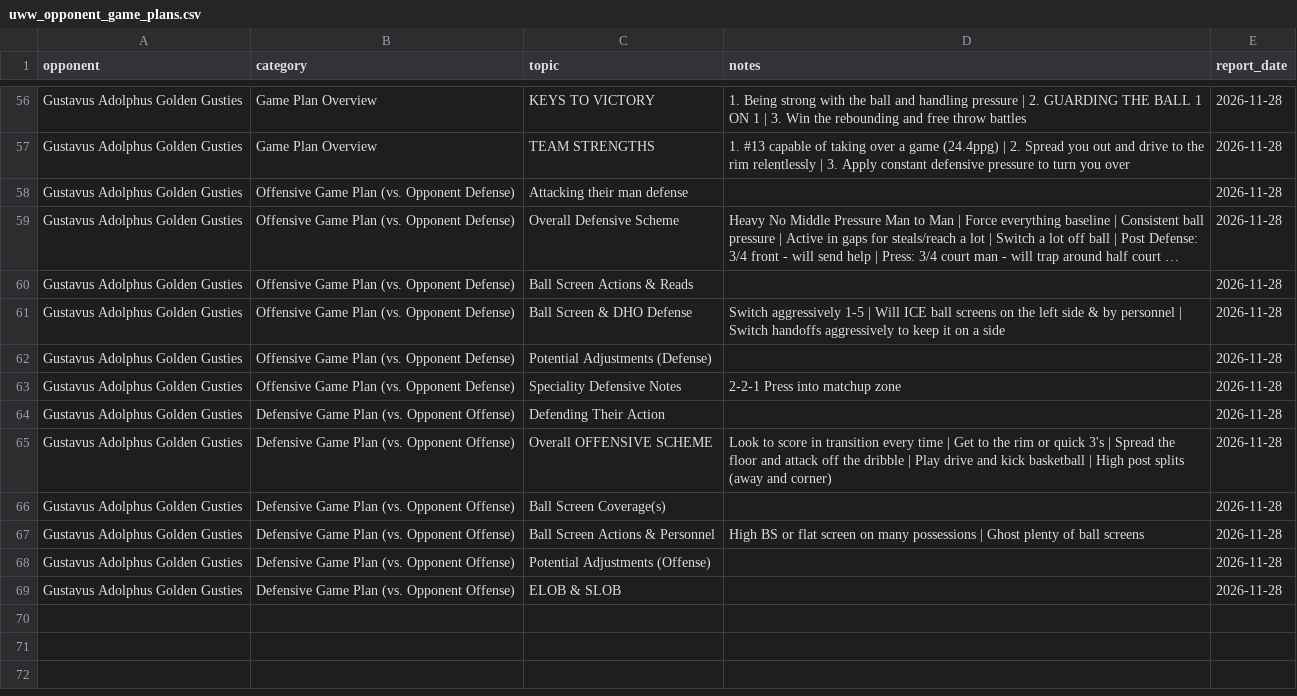
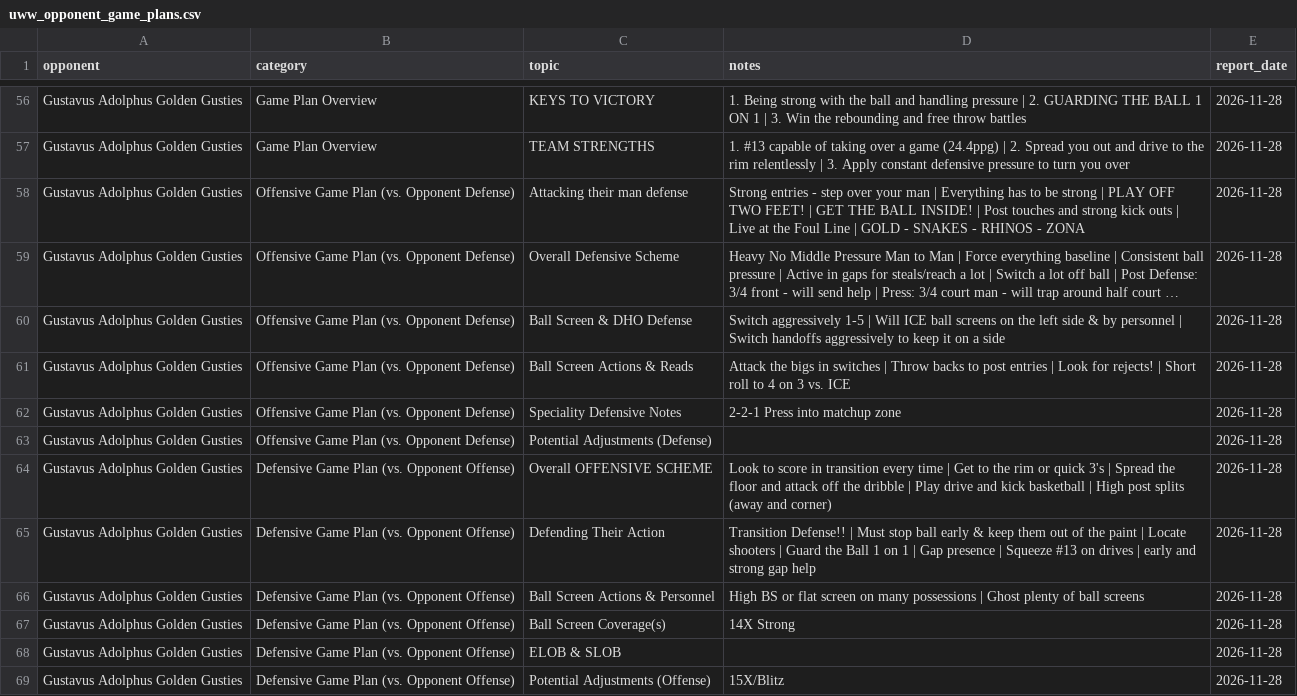
Before and after one commit to fritschcm272/uwwmensbball, a CSV file: data/uww_opponent_game_plans.csv, drawn as a sheet; only a part is shown, gaps mark what is left out; long unchanged cells end in …; removed rows and columns are numbered as before the commit, all else as after; the diff names each change by its address in the sheet, - before the commit and + after, or states it on an @@ line.

Commit message:
brief: app data (4 file(s)) -- 2026-11-25 15:10

```diff
--- a/data/uww_opponent_game_plans.csv
+++ b/data/uww_opponent_game_plans.csv
-D58 (notes): (empty)
+D58 (notes): Strong entries - step over your man | Everything has to be strong | PLAY OFF TWO FEET! | GET THE BALL INSIDE! | Post touches and strong kick outs | Live at the Foul Line | GOLD - SNAKES - RHINOS - ZONA
-row 60: Gustavus Adolphus Golden Gusties | Offensive Game Plan (vs. Opponent Defense) | Ball Screen Actions & Reads |  | 2026-11-28
+row 61: Gustavus Adolphus Golden Gusties | Offensive Game Plan (vs. Opponent Defense) | Ball Screen Actions & Reads | Attack the bigs in switches | Throw backs to post entries | Look for rejects! | Short roll to 4 on 3 vs. ICE | 2026-11-28
@@ row 63 moved to row 62: Gustavus Adolphus Golden Gusties @@
-row 64: Gustavus Adolphus Golden Gusties | Defensive Game Plan (vs. Opponent Offense) | Defending Their Action |  | 2026-11-28
-C65 (topic): Ball Screen Coverage(s)
+C65 (topic): Defending Their Action
-D65 (notes): (empty)
+D65 (notes): Transition Defense!! | Must stop ball early & keep them out of the paint | Locate shooters | Guard the Ball 1 on 1 | Gap presence | Squeeze #13 on drives | early and strong gap help
-C67 (topic): Potential Adjustments (Offense)
+C67 (topic): Ball Screen Coverage(s)
-D67 (notes): (empty)
+D67 (notes): 14X Strong
+row 69: Gustavus Adolphus Golden Gusties | Defensive Game Plan (vs. Opponent Offense) | Potential Adjustments (Offense) | 15X/Blitz | 2026-11-28
```
Also changed, not shown: data/uww_model_versions.csv, data/uww_opponent_web_rosters.csv, 1 other file.
